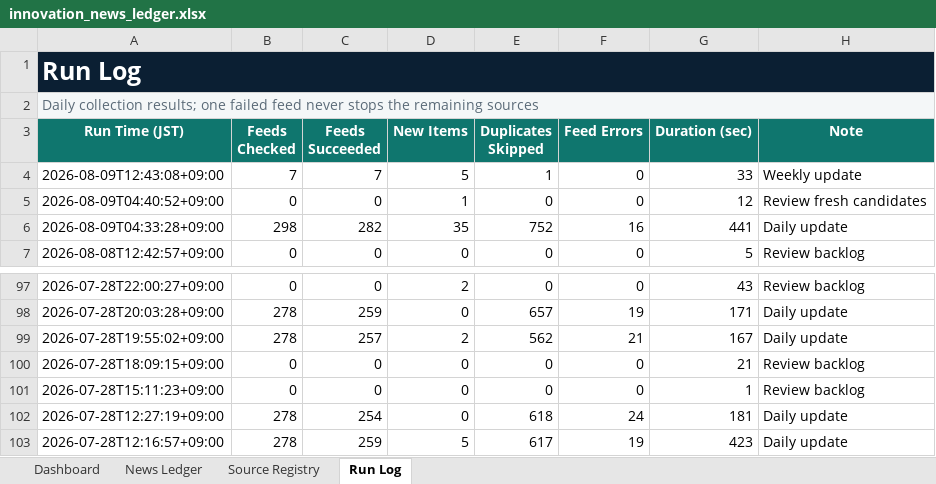
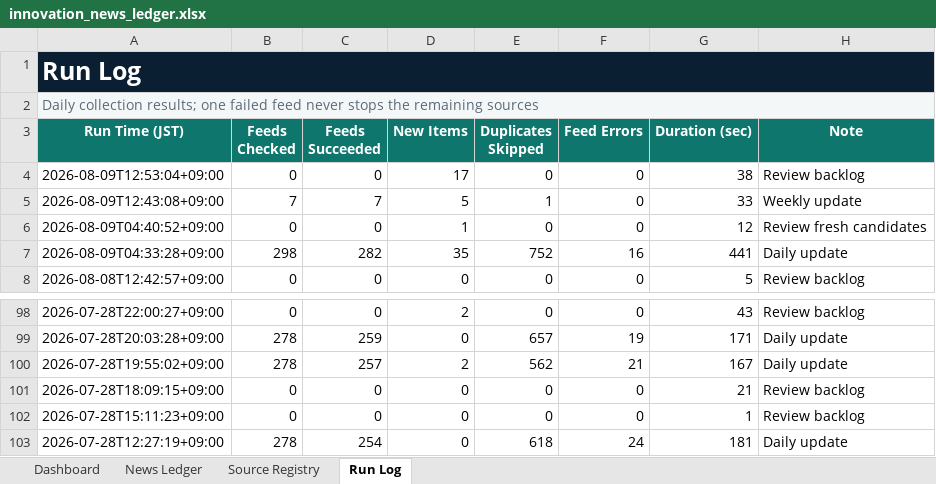
Before and after one commit to yagiharuka/innovation-news, an Excel workbook: docs/innovation_news_ledger.xlsx, sheet Run Log, drawn as a sheet; only a part is shown, gaps mark what is left out; values as stored, in another font and other column widths than the file's, no borders; table styles not drawn; removed rows and columns are numbered as before the commit, all else as after; the diff names each change by its address in the sheet, - before the commit and + after, or states it on an @@ line.

```diff
--- a/docs/innovation_news_ledger.xlsx (sheet Run Log)
+++ b/docs/innovation_news_ledger.xlsx (sheet Run Log)
+row 4: 2026-08-09T12:53:04+09:00 | 0 | 0 | 17 | 0 | 0 | 38 | Review backlog
-row 103: 2026-07-28T12:16:57+09:00 | 278 | 259 | 5 | 617 | 19 | 423 | Daily update
```
Also changed, not shown: sheet News Ledger, sheet Dashboard, 10 other files.
